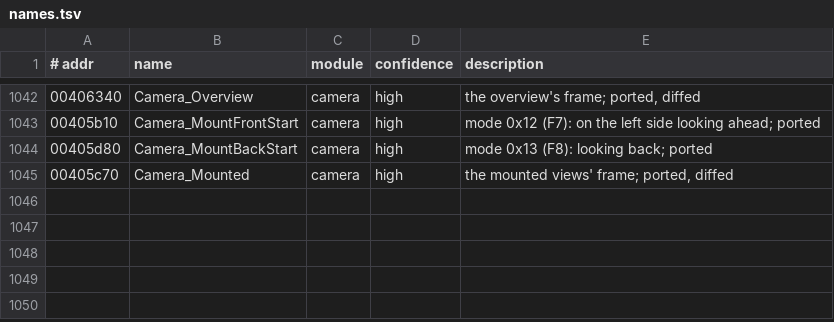
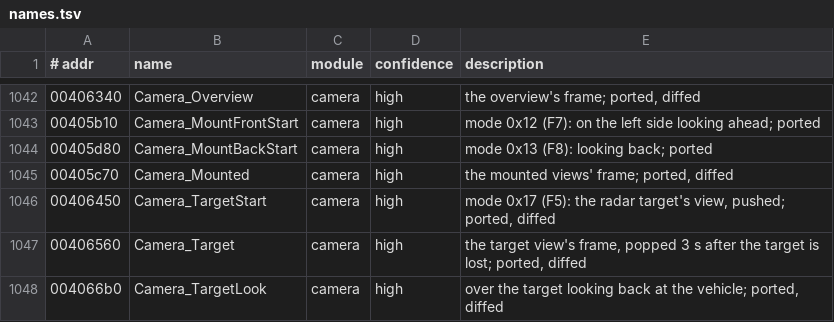
Before and after one commit to emdzej/openi76, a TSV file: tools/ghidra/names.tsv, drawn as a sheet; only a part is shown, gaps mark what is left out; the diff names each change by its address in the sheet, - before the commit and + after, or states it on an @@ line.

```diff
--- a/tools/ghidra/names.tsv
+++ b/tools/ghidra/names.tsv
+row 1046: 00406450 | Camera_TargetStart | camera | high | mode 0x17 (F5): the radar target's view, pushed; ported, diffed
+row 1047: 00406560 | Camera_Target | camera | high | the target view's frame, popped 3 s after the target is lost; ported, diffed
+row 1048: 004066b0 | Camera_TargetLook | camera | high | over the target looking back at the vehicle; ported, diffed
```
Also changed, not shown: 8 other files.
